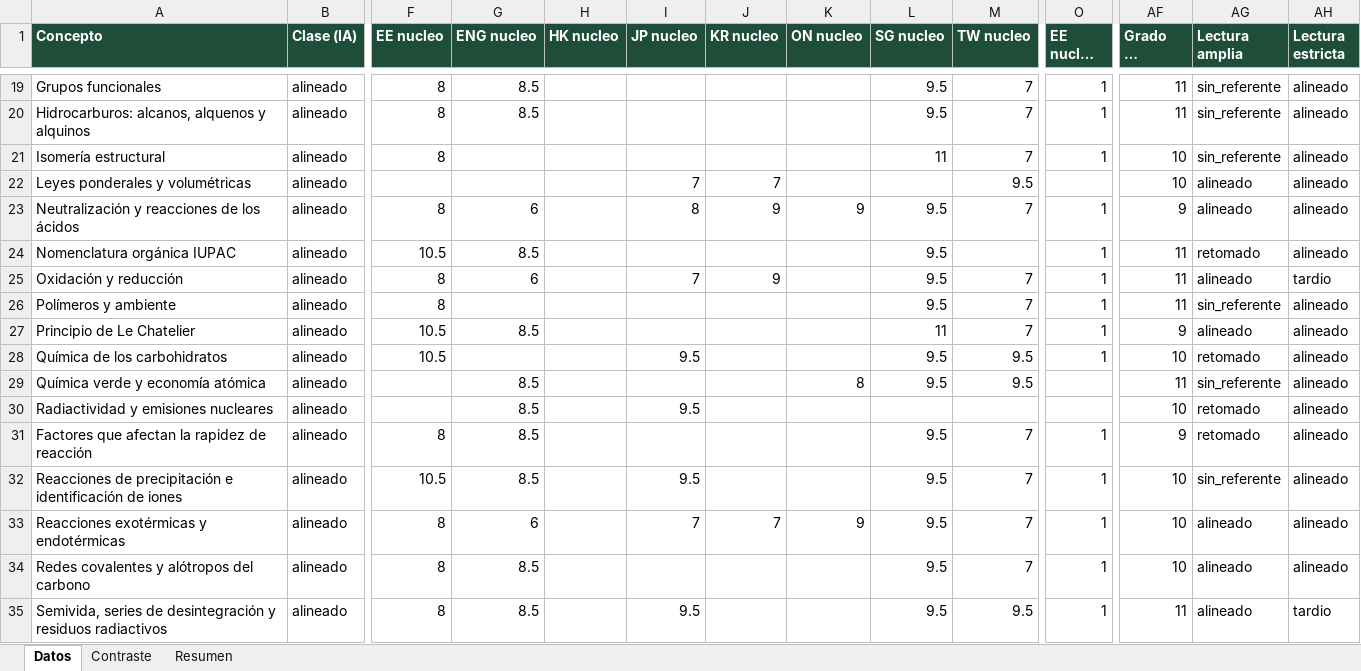
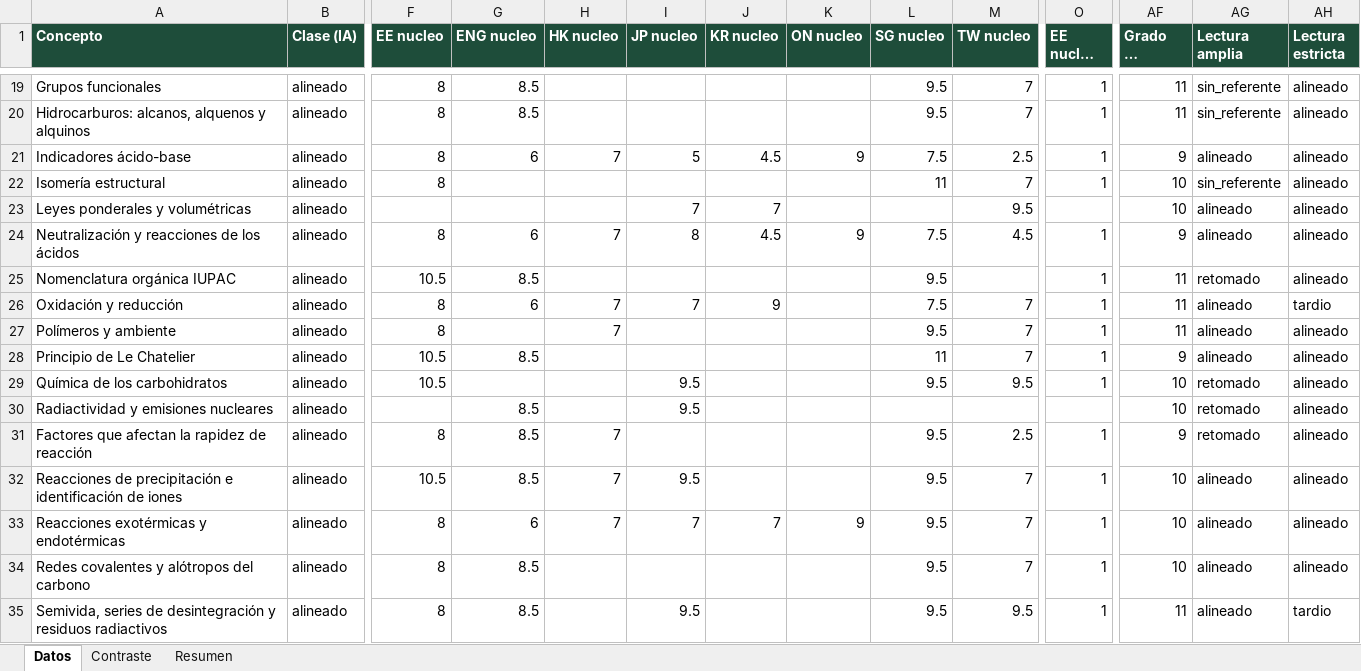
Before and after one commit to carlosjimenez-arch/goes-science-kg, an Excel workbook: internacional/Contraste_quimica.xlsx, sheet Datos, drawn as a sheet; only a part is shown, gaps mark what is left out; long unchanged cells end in …; values as stored, in another font and other column widths than the file's, no borders; removed rows and columns are numbered as before the commit, all else as after; rows hold the shown columns only; the diff covers the shown part only; the diff names each change by its address in the sheet, - before the commit and + after, or states it on an @@ line.

```diff
--- a/internacional/Contraste_quimica.xlsx (sheet Datos)
+++ b/internacional/Contraste_quimica.xlsx (sheet Datos)
+row 21: Indicadores ácido-base | alineado | 8 | 6 | 7 | 5 | 4.5 | 9 | 7.5 | 2.5 | 1 | 9 | alineado | alineado
-H24 (HK nucleo): (empty)
+H24 (HK nucleo): 7
-J24 (KR nucleo): 9
+J24 (KR nucleo): 4.5
-L24 (SG nucleo): 9.5
+L24 (SG nucleo): 7.5
-M24 (TW nucleo): 7
+M24 (TW nucleo): 4.5
-H26:H27 (HK nucleo): (empty)
+H26:H27 (HK nucleo): 7
-L26 (SG nucleo): 9.5
+L26 (SG nucleo): 7.5
-AG27 (Lectura amplia): sin_referente
+AG27 (Lectura amplia): alineado
-row 29: Química verde y economía atómica | alineado |  | 8.5 |  |  |  | 8 | 9.5 | 9.5 |  | 11 | sin_referente | alineado
-H31:H33 (HK nucleo): (empty)
+H31:H33 (HK nucleo): 7
-M31 (TW nucleo): 7
+M31 (TW nucleo): 2.5
-AG32 (Lectura amplia): sin_referente
+AG32 (Lectura amplia): alineado
```
Also changed, not shown: 3 added rows, 3 removed rows and 151 edited cells elsewhere in this sheet, internacional/Contraste_biologia.xlsx, internacional/Contraste_fisica.xlsx, 39 other files.
